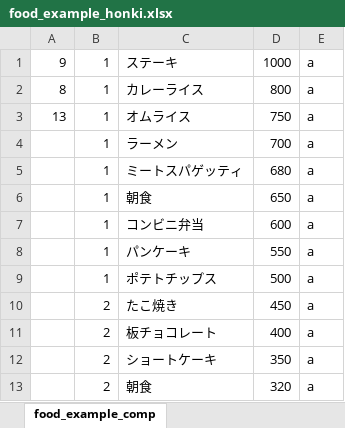
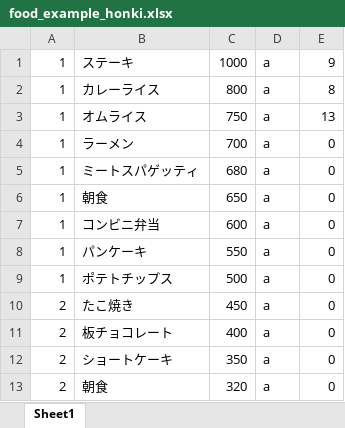
Before and after one commit to asaponhi/2018_procon_wellness, an Excel workbook: csv/food_example_honki.xlsx, sheet Sheet1, drawn as a sheet; only a part is shown; values as stored, in another font and other column widths than the file's, no borders; removed rows and columns are numbered as before the commit, all else as after; the diff names each change by its address in the sheet, - before the commit and + after, or states it on an @@ line.

```diff
--- a/csv/food_example_honki.xlsx (sheet Sheet1)
+++ b/csv/food_example_honki.xlsx (sheet Sheet1)
-sheet tab: food_example_comp
+sheet tab: Sheet1
-column A, rows 1-3: 9 | 8 | 13
+column E, rows 1-13: 9 | 8 | 13 | 0 | 0 | 0 | 0 | 0 | 0 | 0 | 0 | 0 | 0
```
Also changed, not shown: 11 other files.
